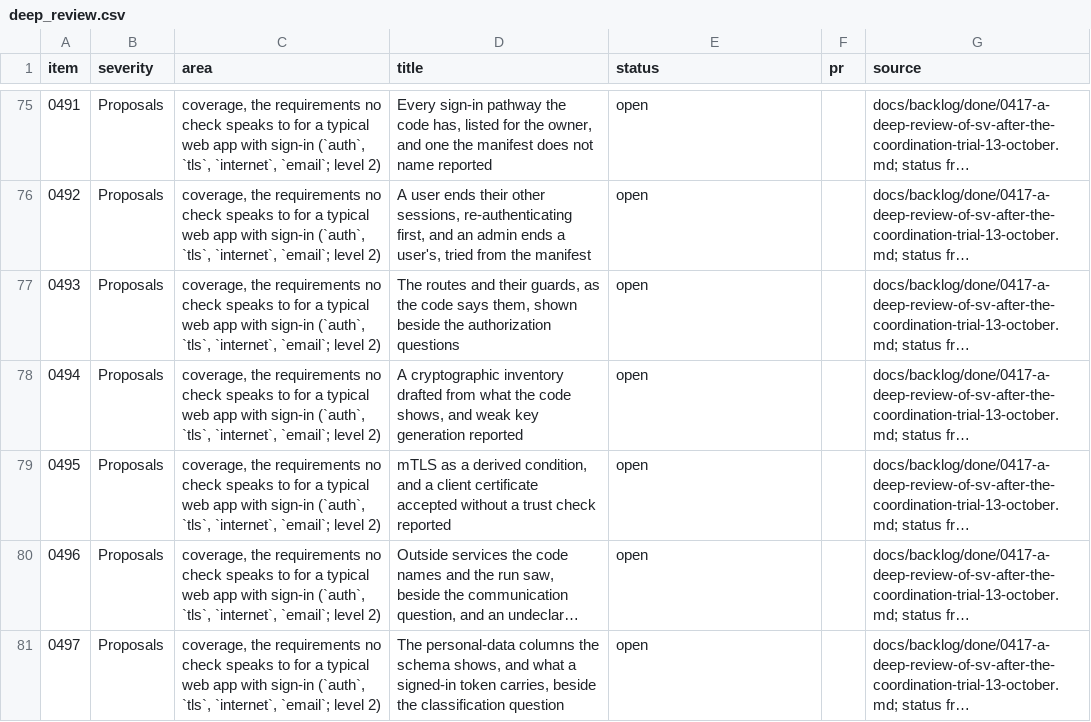
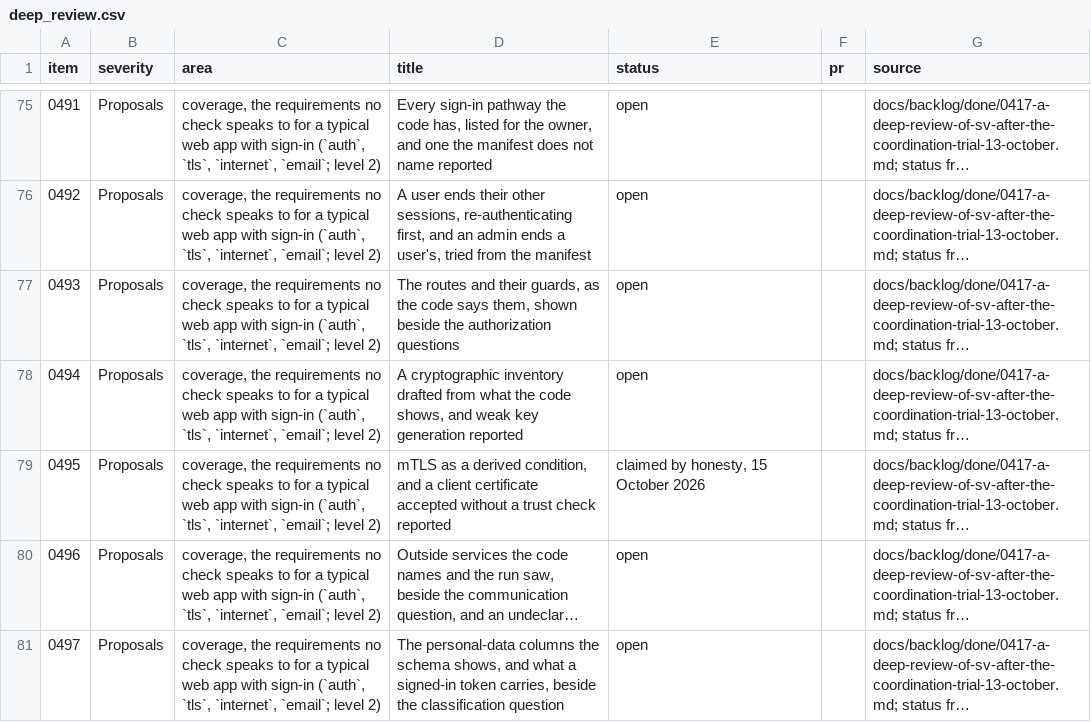
Before and after one commit to abbyshade111/StackVet, a CSV file: docs/paper/tables/deep_review.csv, drawn as a sheet; only a part is shown, gaps mark what is left out; long unchanged cells end in …; the diff names each change by its address in the sheet, - before the commit and + after, or states it on an @@ line.

```diff
--- a/docs/paper/tables/deep_review.csv
+++ b/docs/paper/tables/deep_review.csv
-E79 (status): open
+E79 (status): claimed by honesty, 15 October 2026
```
Also changed, not shown: docs/paper/tables/board_items.csv, 58 other files.
